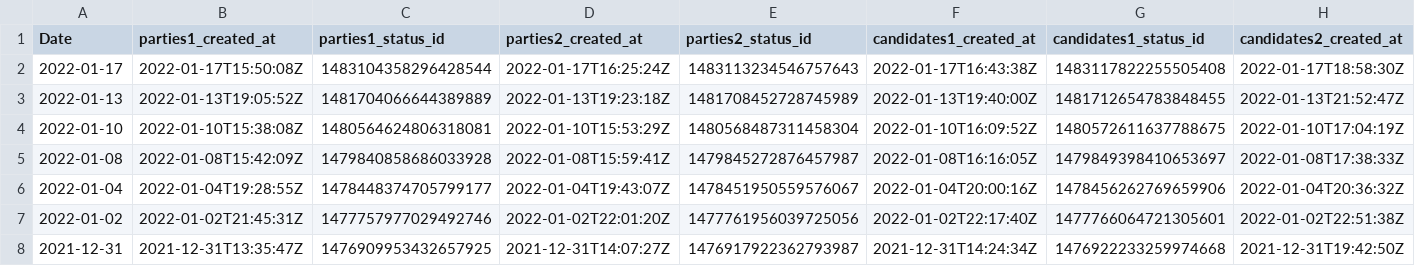
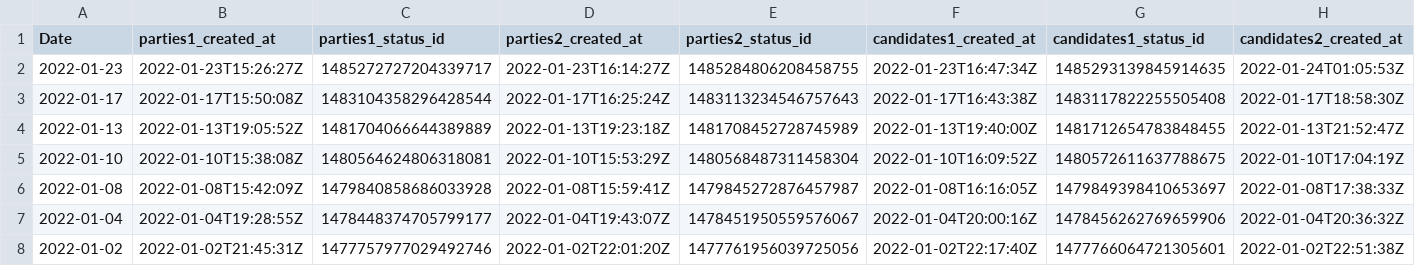
Before and after one commit to ctoruno/Colombia-2022-twitter-data, a CSV file: Data/batch_log.csv, drawn as a sheet; only a part is shown; the shorter side is filled out with more unchanged rows; rows hold the shown columns only; the diff names each change by its address in the sheet, - before the commit and + after, or states it on an @@ line.

```diff
--- a/Data/batch_log.csv
+++ b/Data/batch_log.csv
+row 2: 2022-01-23 | 2022-01-23T15:26:27Z | 1485272727204339717 | 2022-01-23T16:14:27Z | 1485284806208458755 | 2022-01-23T16:47:34Z | 1485293139845914635 | 2022-01-24T01:05:53Z
```
Also changed, not shown: 3 other files.
